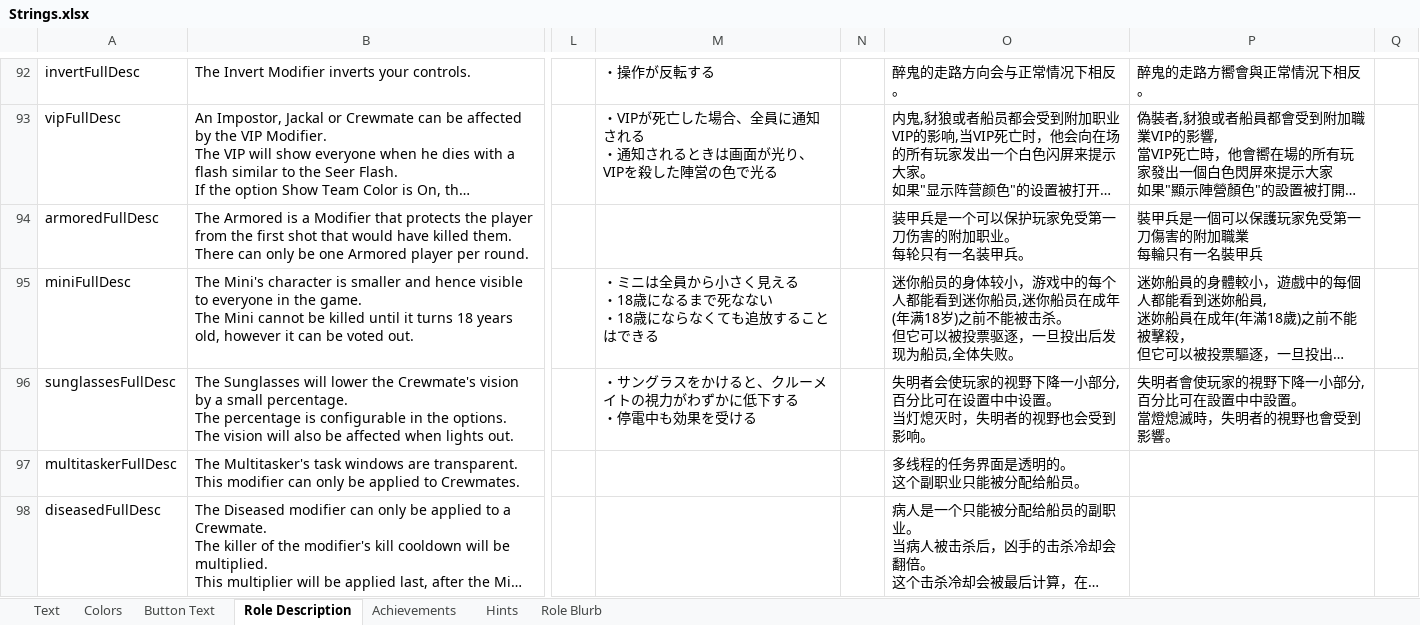
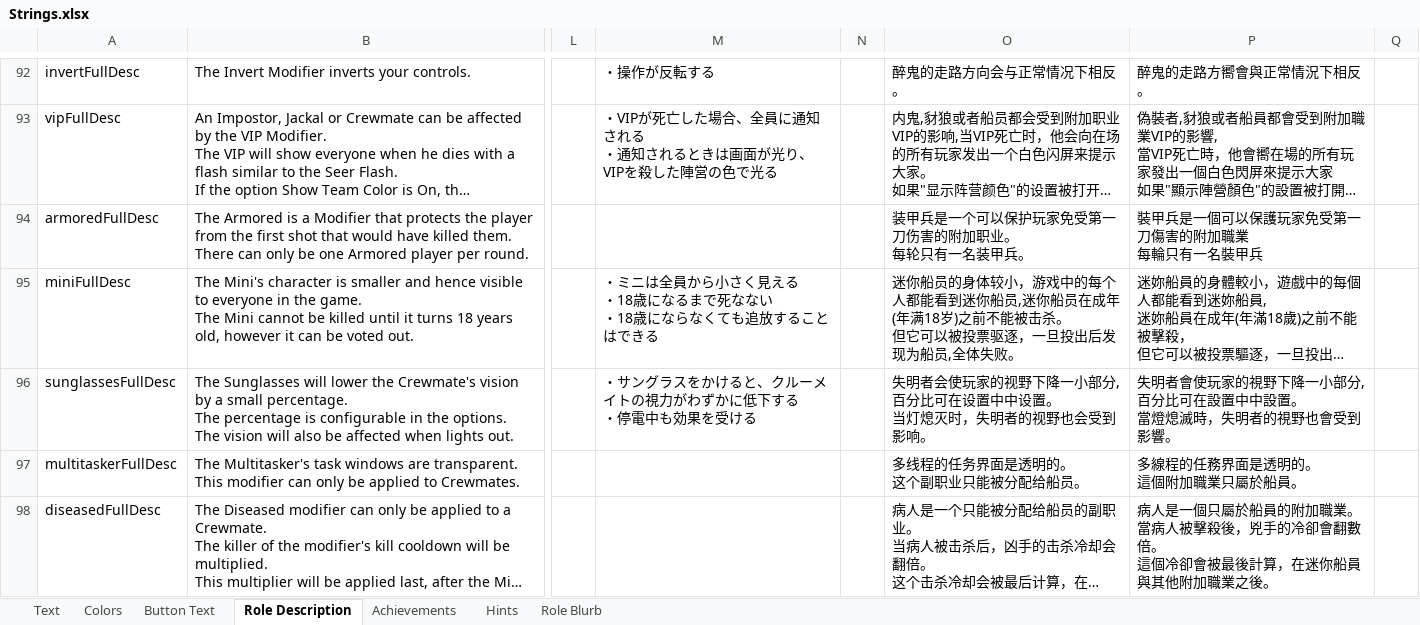
Before and after one commit to dabao40/TheOtherRolesGMIA, an Excel workbook: Strings.xlsx, sheet Role Description, drawn as a sheet; only a part is shown, gaps mark what is left out; long unchanged cells end in …; values as stored, in another font and other column widths than the file's, no borders; ↵ is a line break in a cell; the diff covers the shown part only; the diff names each change by its address in the sheet, - before the commit and + after, or states it on an @@ line.

```diff
--- a/Strings.xlsx (sheet Role Description)
+++ b/Strings.xlsx (sheet Role Description)
-P97: (empty)
+P97: 多線程的任務界面是透明的。 ↵ 這個附加職業只屬於船員。
-P98: (empty)
+P98: 病人是一個只屬於船員的附加職業。 ↵ 當病人被擊殺後，兇手的冷卻會翻數倍。 ↵ 這個冷卻會被最後計算，在迷你船員與其他附加職業之後。
```
Also changed, not shown: 5 edited cells elsewhere in this sheet, sheet Text, sheet Achievements, sheet Role Blurb, sheet Hints, sheet Button Text, 19 other files.
